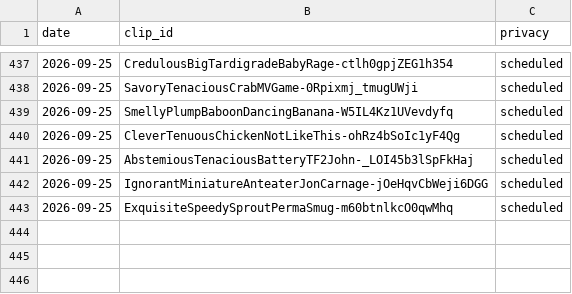
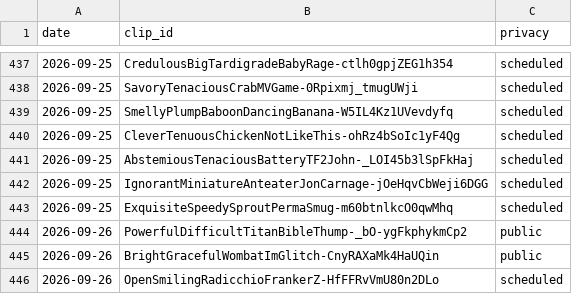
Before and after one commit to chat94534-oss/clip-autoposter, a CSV file: logs/history.csv, drawn as a sheet; only a part is shown, gaps mark what is left out.

```diff
--- a/logs/history.csv
+++ b/logs/history.csv
@@ -443 +443,4 @@ date,clip_id,privacy
 2026-09-25,ExquisiteSpeedySproutPermaSmug-m60btnlkcO0qwMhq,scheduled
+2026-09-26,PowerfulDifficultTitanBibleThump-_bO-ygFkphykmCp2,public
+2026-09-26,BrightGracefulWombatImGlitch-CnyRAXaMk4HaUQin,public
+2026-09-26,OpenSmilingRadicchioFrankerZ-HfFFRvVmU80n2DLo,scheduled
```
Also changed, not shown: 1 other file.
